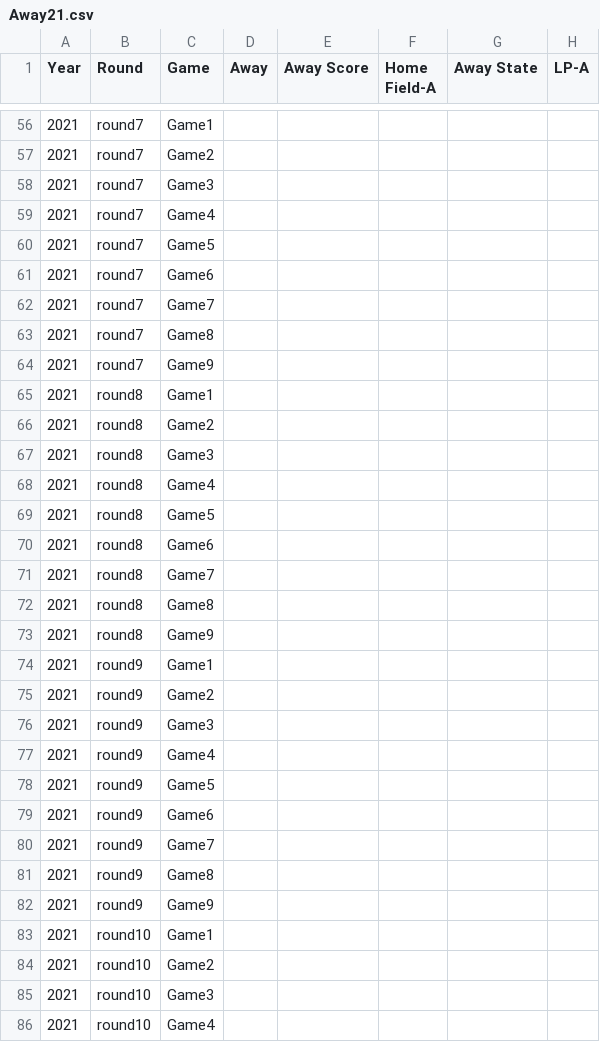
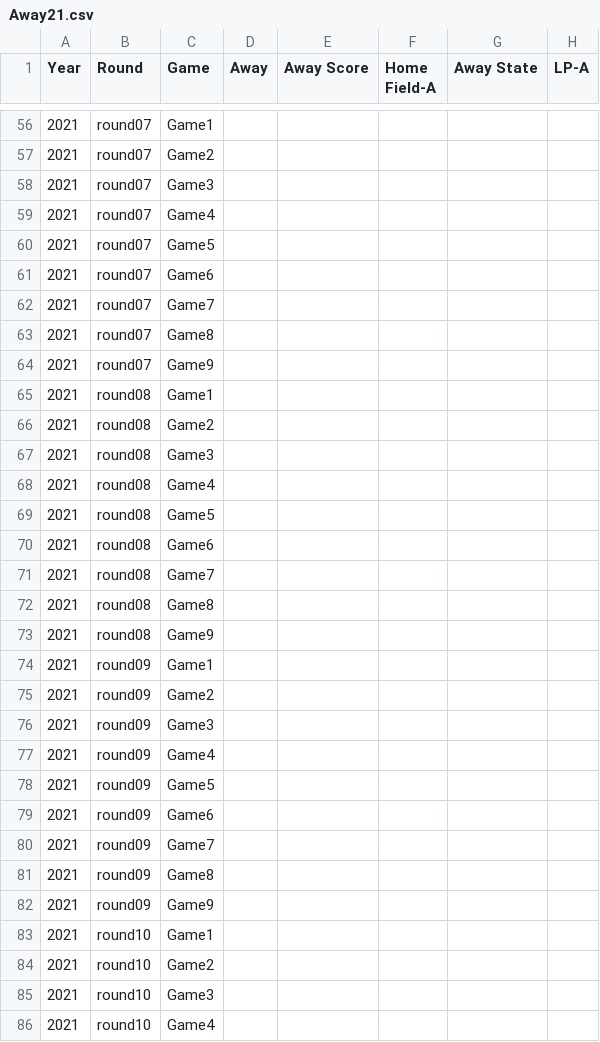
Before and after one commit to michaelschlitzer/2019_Footy_Player_Dictionary, a CSV file: Away21.csv, drawn as a sheet; only a part is shown, gaps mark what is left out; the diff covers the shown part only.

```diff
--- a/Away21.csv
+++ b/Away21.csv
@@ -56,28 +56,28 @@ Year,Round,Game,Away,Away Score,Home Field-A,Away State,LP-A
-2021,round7,Game1,,,,,
-2021,round7,Game2,,,,,
-2021,round7,Game3,,,,,
-2021,round7,Game4,,,,,
-2021,round7,Game5,,,,,
-2021,round7,Game6,,,,,
-2021,round7,Game7,,,,,
-2021,round7,Game8,,,,,
-2021,round7,Game9,,,,,
-2021,round8,Game1,,,,,
-2021,round8,Game2,,,,,
-2021,round8,Game3,,,,,
-2021,round8,Game4,,,,,
-2021,round8,Game5,,,,,
-2021,round8,Game6,,,,,
-2021,round8,Game7,,,,,
-2021,round8,Game8,,,,,
-2021,round8,Game9,,,,,
-2021,round9,Game1,,,,,
-2021,round9,Game2,,,,,
-2021,round9,Game3,,,,,
-2021,round9,Game4,,,,,
-2021,round9,Game5,,,,,
-2021,round9,Game6,,,,,
-2021,round9,Game7,,,,,
-2021,round9,Game8,,,,,
-2021,round9,Game9,,,,,
+2021,round07,Game1,,,,,
+2021,round07,Game2,,,,,
+2021,round07,Game3,,,,,
+2021,round07,Game4,,,,,
+2021,round07,Game5,,,,,
+2021,round07,Game6,,,,,
+2021,round07,Game7,,,,,
+2021,round07,Game8,,,,,
+2021,round07,Game9,,,,,
+2021,round08,Game1,,,,,
+2021,round08,Game2,,,,,
+2021,round08,Game3,,,,,
+2021,round08,Game4,,,,,
+2021,round08,Game5,,,,,
+2021,round08,Game6,,,,,
+2021,round08,Game7,,,,,
+2021,round08,Game8,,,,,
+2021,round08,Game9,,,,,
+2021,round09,Game1,,,,,
+2021,round09,Game2,,,,,
+2021,round09,Game3,,,,,
+2021,round09,Game4,,,,,
+2021,round09,Game5,,,,,
+2021,round09,Game6,,,,,
+2021,round09,Game7,,,,,
+2021,round09,Game8,,,,,
+2021,round09,Game9,,,,,
 2021,round10,Game1,,,,,
```
Also changed, not shown: 54 edited cells elsewhere in this file.
